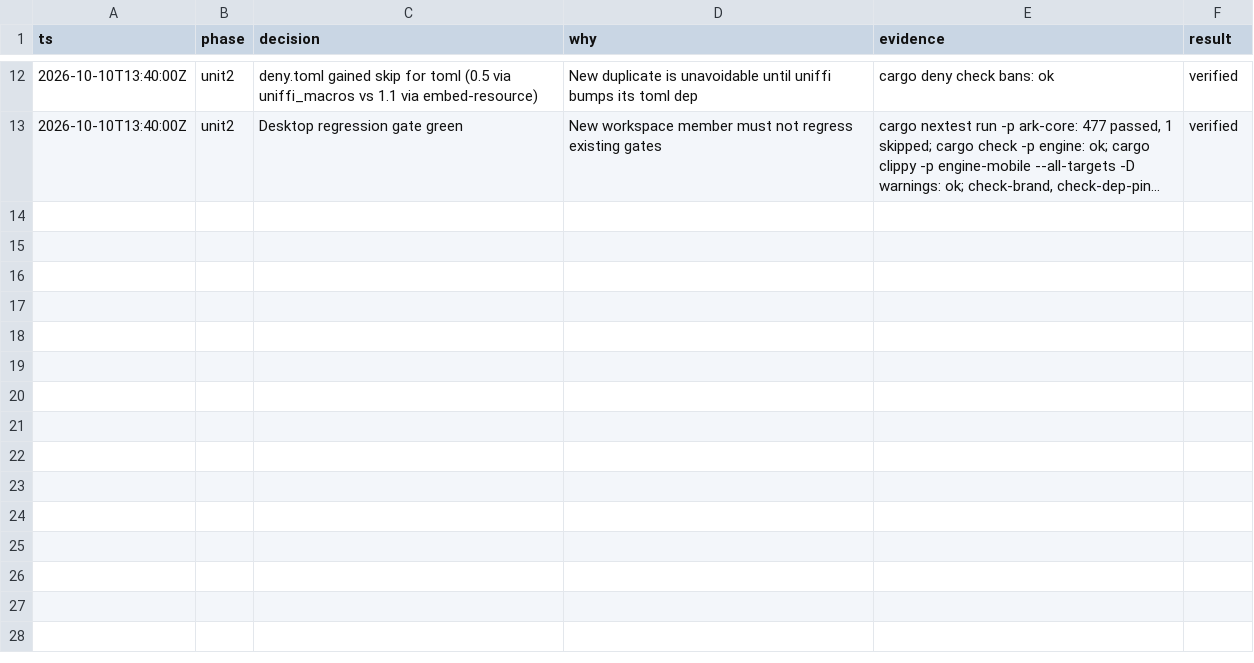
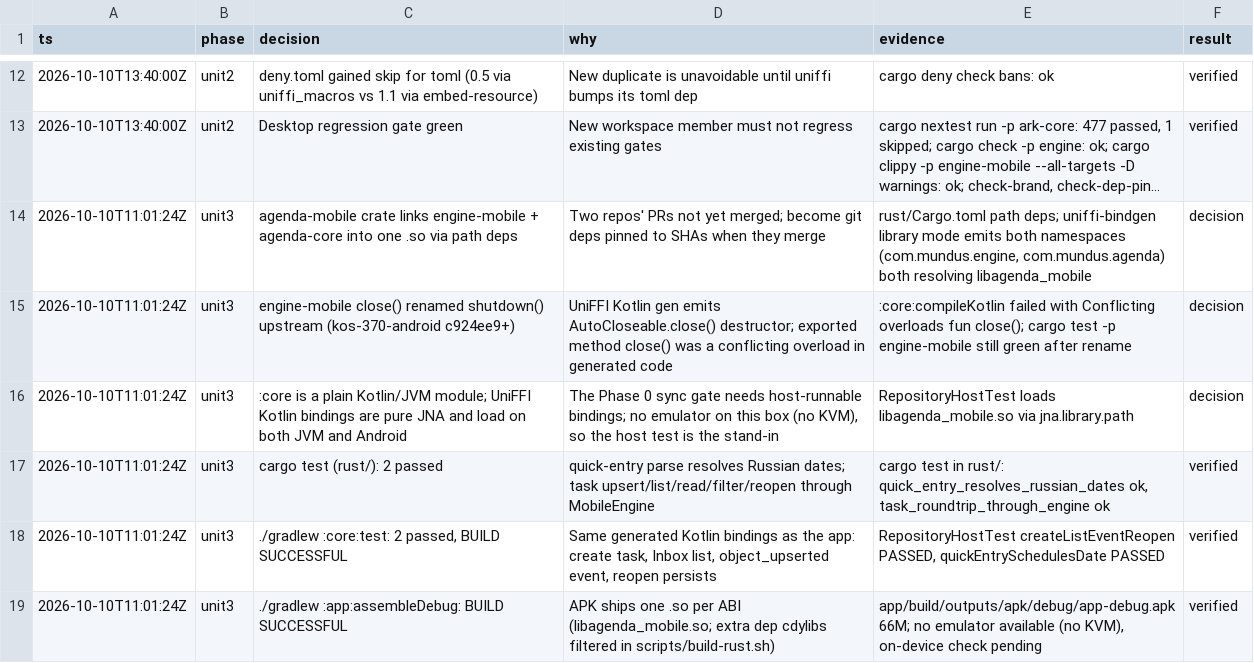
Before and after one commit to makekosmos/agenda-android, a TSV file: docs/decisions.tsv, drawn as a sheet; only a part is shown, gaps mark what is left out; long unchanged cells end in …; the diff names each change by its address in the sheet, - before the commit and + after, or states it on an @@ line.

```diff
--- a/docs/decisions.tsv
+++ b/docs/decisions.tsv
+row 14: 2026-10-10T11:01:24Z | unit3 | agenda-mobile crate links engine-mobile + agenda-core into one .so via path deps | Two repos' PRs not yet merged; become git deps pinned to SHAs when they merge | rust/Cargo.toml path deps; uniffi-bindgen library mode emits both namespaces (com.mundus.engine, com.mundus.agenda) both resolving libagenda_mobile | decision
+row 15: 2026-10-10T11:01:24Z | unit3 | engine-mobile close() renamed shutdown() upstream (kos-370-android c924ee9+) | UniFFI Kotlin gen emits AutoCloseable.close() destructor; exported method close() was a conflicting overload in generated code | :core:compileKotlin failed with Conflicting overloads fun close(); cargo test -p engine-mobile still green after rename | decision
+row 16: 2026-10-10T11:01:24Z | unit3 | :core is a plain Kotlin/JVM module; UniFFI Kotlin bindings are pure JNA and load on both JVM and Android | The Phase 0 sync gate needs host-runnable bindings; no emulator on this box (no KVM), so the host test is the stand-in | RepositoryHostTest loads libagenda_mobile.so via jna.library.path | decision
+row 17: 2026-10-10T11:01:24Z | unit3 | cargo test (rust/): 2 passed | quick-entry parse resolves Russian dates; task upsert/list/read/filter/reopen through MobileEngine | cargo test in rust/: quick_entry_resolves_russian_dates ok, task_roundtrip_through_engine ok | verified
+row 18: 2026-10-10T11:01:24Z | unit3 | ./gradlew :core:test: 2 passed, BUILD SUCCESSFUL | Same generated Kotlin bindings as the app: create task, Inbox list, object_upserted event, reopen persists | RepositoryHostTest createListEventReopen PASSED, quickEntrySchedulesDate PASSED | verified
+row 19: 2026-10-10T11:01:24Z | unit3 | ./gradlew :app:assembleDebug: BUILD SUCCESSFUL | APK ships one .so per ABI (libagenda_mobile.so; extra dep cdylibs filtered in scripts/build-rust.sh) | app/build/outputs/apk/debug/app-debug.apk 66M; no emulator available (no KVM), on-device check pending | verified
```
Also changed, not shown: 27 other files.
